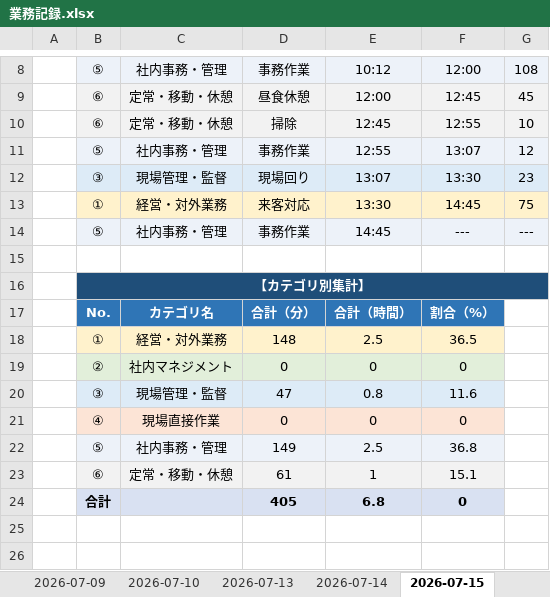
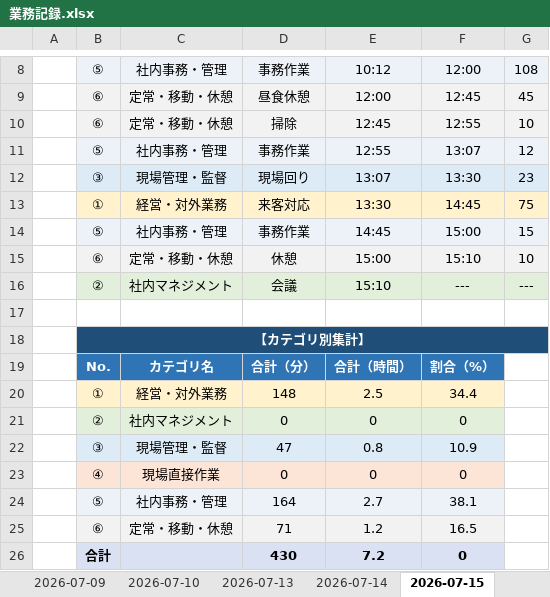
Before and after one commit to mitani38/kanagata-app, an Excel workbook: 業務記録.xlsx, sheet 2026-07-15, drawn as a sheet; only a part is shown, gaps mark what is left out; values as stored, in another font and other column widths than the file's, no borders; removed rows and columns are numbered as before the commit, all else as after; the diff names each change by its address in the sheet, - before the commit and + after, or states it on an @@ line.

```diff
--- a/業務記録.xlsx (sheet 2026-07-15)
+++ b/業務記録.xlsx (sheet 2026-07-15)
-F14: ---
+F14: 15:00
-G14: ---
+G14: 15
+row 15:  | ⑥ | 定常・移動・休憩 | 休憩 | 15:00 | 15:10 | 10
+row 16:  | ② | 社内マネジメント | 会議 | 15:10 | --- | ---
-F20: 36.5
+F20: 34.4
-F22: 11.6
+F22: 10.9
-row 22:  | ⑤ | 社内事務・管理 | 149 | 2.5 | 36.8
-row 23:  | ⑥ | 定常・移動・休憩 | 61 | 1 | 15.1
-row 24:  | 合計 |  | 405 | 6.8 | 0
+row 24:  | ⑤ | 社内事務・管理 | 164 | 2.7 | 38.1
+row 25:  | ⑥ | 定常・移動・休憩 | 71 | 1.2 | 16.5
+row 26:  | 合計 |  | 430 | 7.2 | 0
```
